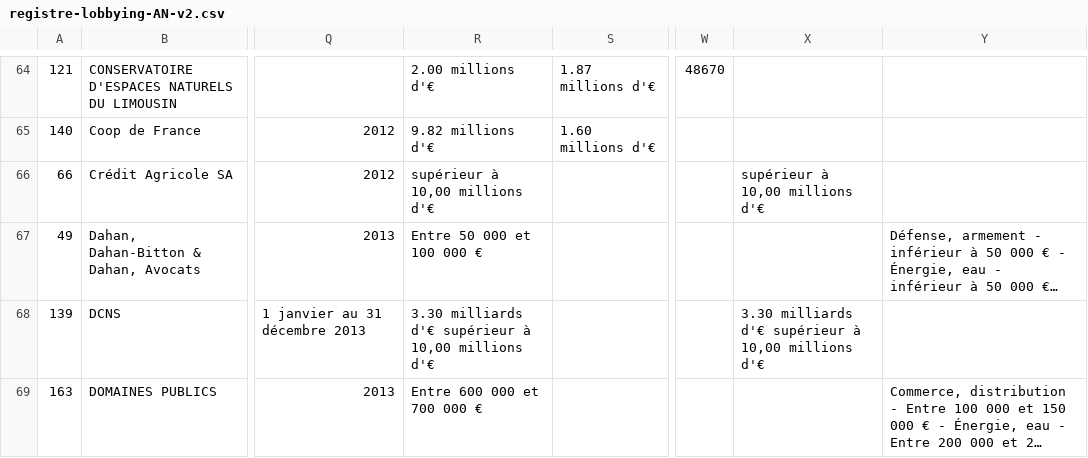
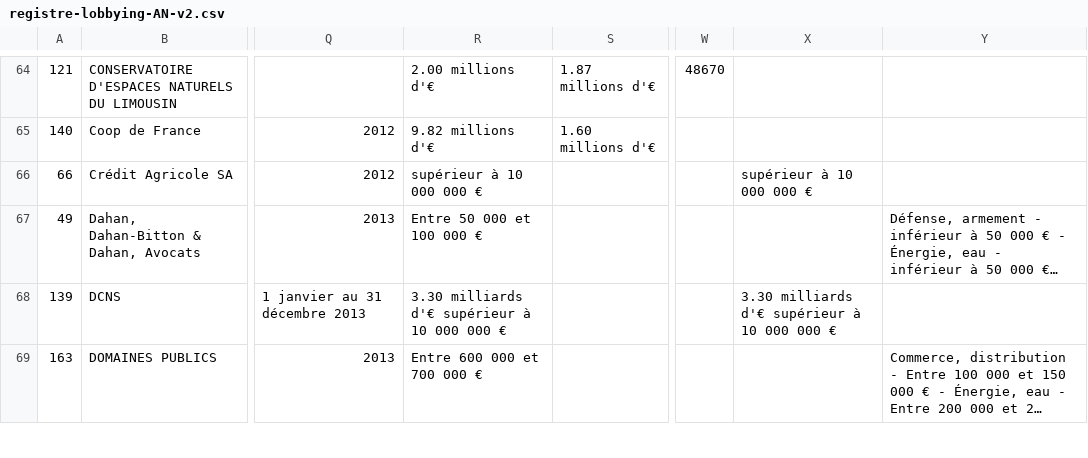
Before and after one commit to regardscitoyens/registres-lobbying, a CSV file: data/registre-lobbying-AN-v2.csv, drawn as a sheet; only a part is shown, gaps mark what is left out; long unchanged cells end in …; the diff covers the shown part only; the diff names each change by its address in the sheet, - before the commit and + after, or states it on an @@ line.

```diff
--- a/data/registre-lobbying-AN-v2.csv
+++ b/data/registre-lobbying-AN-v2.csv
-R66: supérieur à 10,00 millions d'€
+R66: supérieur à 10 000 000 €
-X66: supérieur à 10,00 millions d'€
+X66: supérieur à 10 000 000 €
-R68: …supérieur à 10,00 millions d'€
+R68: …supérieur à 10 000 000 €
-X68: …supérieur à 10,00 millions d'€
+X68: …supérieur à 10 000 000 €
```
Also changed, not shown: 58 edited cells elsewhere in this file, 3 other files.
